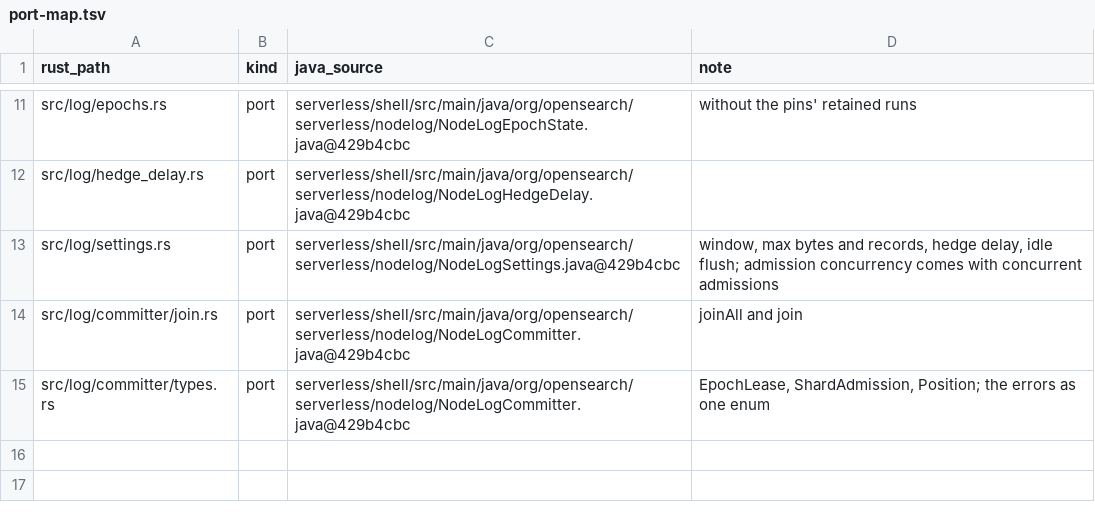
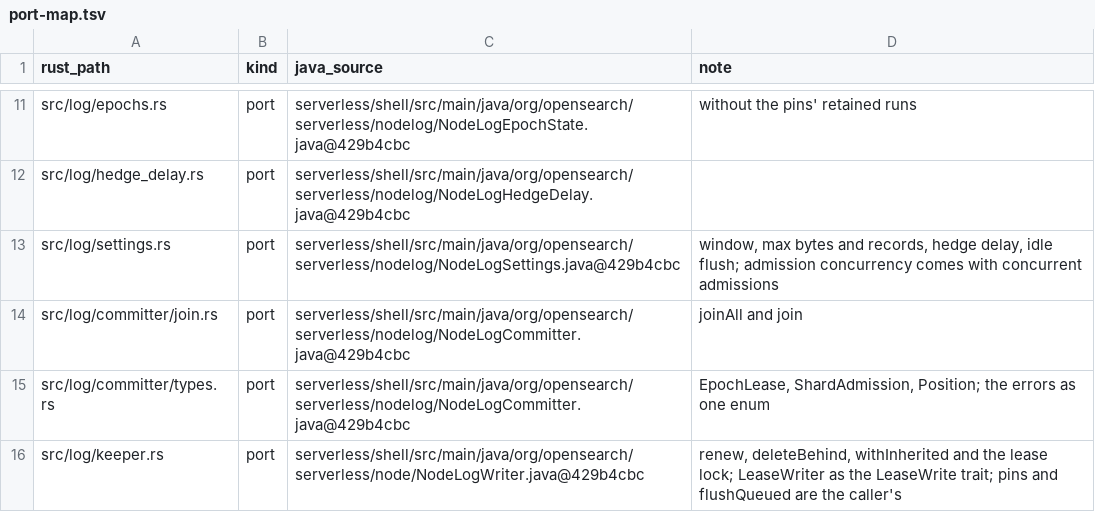
Before and after one commit to huyz0/opensearch-serverless, a TSV file: crates/writer/port-map.tsv, drawn as a sheet; only a part is shown, gaps mark what is left out; the diff names each change by its address in the sheet, - before the commit and + after, or states it on an @@ line.

Commit message:
feat(writer): renew the lease and delete the log behind it (#63)
LeaseKeeper is the committer's EpochLease: recording an epoch and a renewal write the lease under one lock, naming the inherited epochs first. A renewal then deletes below each named epoch's trim point and each complete epoch whole, only after the lease landed.

Spec: docs/specs/node-log-trim/SPEC.md

```diff
--- a/crates/writer/port-map.tsv
+++ b/crates/writer/port-map.tsv
+row 16: src/log/keeper.rs | port | serverless/shell/src/main/java/org/opensearch/serverless/node/NodeLogWriter.java@429b4cbc | renew, deleteBehind, withInherited and the lease lock; LeaseWriter as the LeaseWrite trait; pins and flushQueued are the caller's
```
Also changed, not shown: 5 other files.
